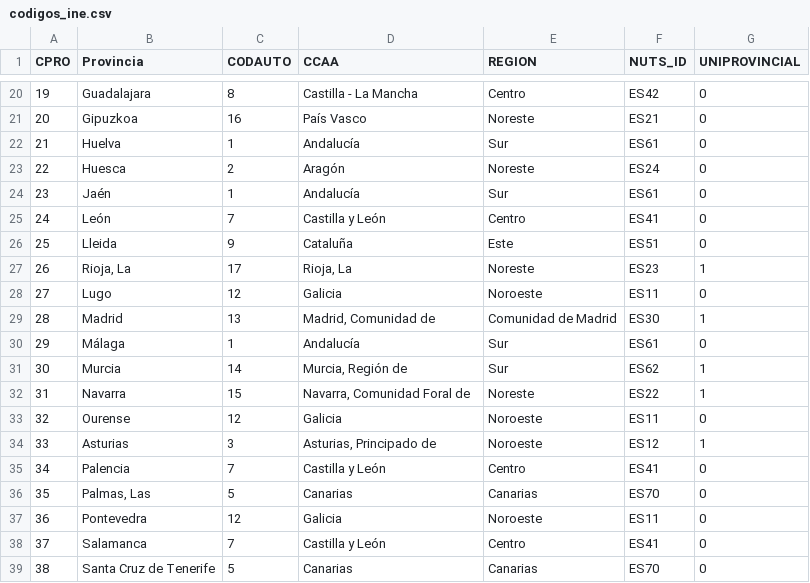
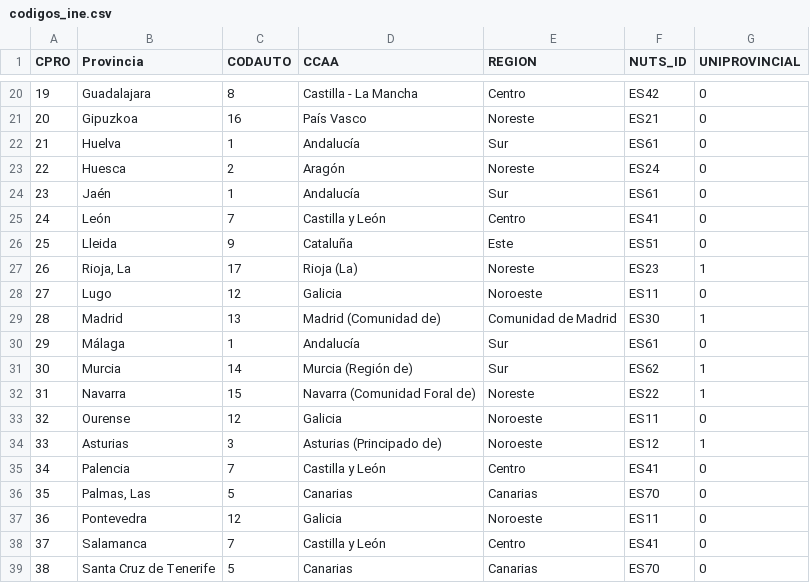
Before and after one commit to jmsocuellamos/mapas, a CSV file: codigos_ine.csv, drawn as a sheet; only a part is shown, gaps mark what is left out.

Commit message:
Update codigos_ine.csv

```diff
--- a/codigos_ine.csv
+++ b/codigos_ine.csv
@@ -26,10 +26,10 @@ CPRO;Provincia;CODAUTO;CCAA;REGION;NUTS_ID;UNIPROVINCIAL
 25;Lleida;9;Cataluña;Este;ES51;0
-26;Rioja, La;17;Rioja, La;Noreste;ES23;1
+26;Rioja, La;17;Rioja (La);Noreste;ES23;1
 27;Lugo;12;Galicia;Noroeste;ES11;0
-28;Madrid;13;Madrid, Comunidad de;Comunidad de Madrid;ES30;1
+28;Madrid;13;Madrid (Comunidad de);Comunidad de Madrid;ES30;1
 29;Málaga;1;Andalucía;Sur;ES61;0
-30;Murcia;14;Murcia, Región de;Sur;ES62;1
-31;Navarra;15;Navarra, Comunidad Foral de; Noreste;ES22;1
+30;Murcia;14;Murcia (Región de);Sur;ES62;1
+31;Navarra;15;Navarra (Comunidad Foral de); Noreste;ES22;1
 32;Ourense;12;Galicia;Noroeste;ES11;0
-33;Asturias;3;Asturias, Principado de;Noroeste;ES12;1
+33;Asturias;3;Asturias (Principado de);Noroeste;ES12;1
 34;Palencia;7;Castilla y León;Centro;ES41;0
```
